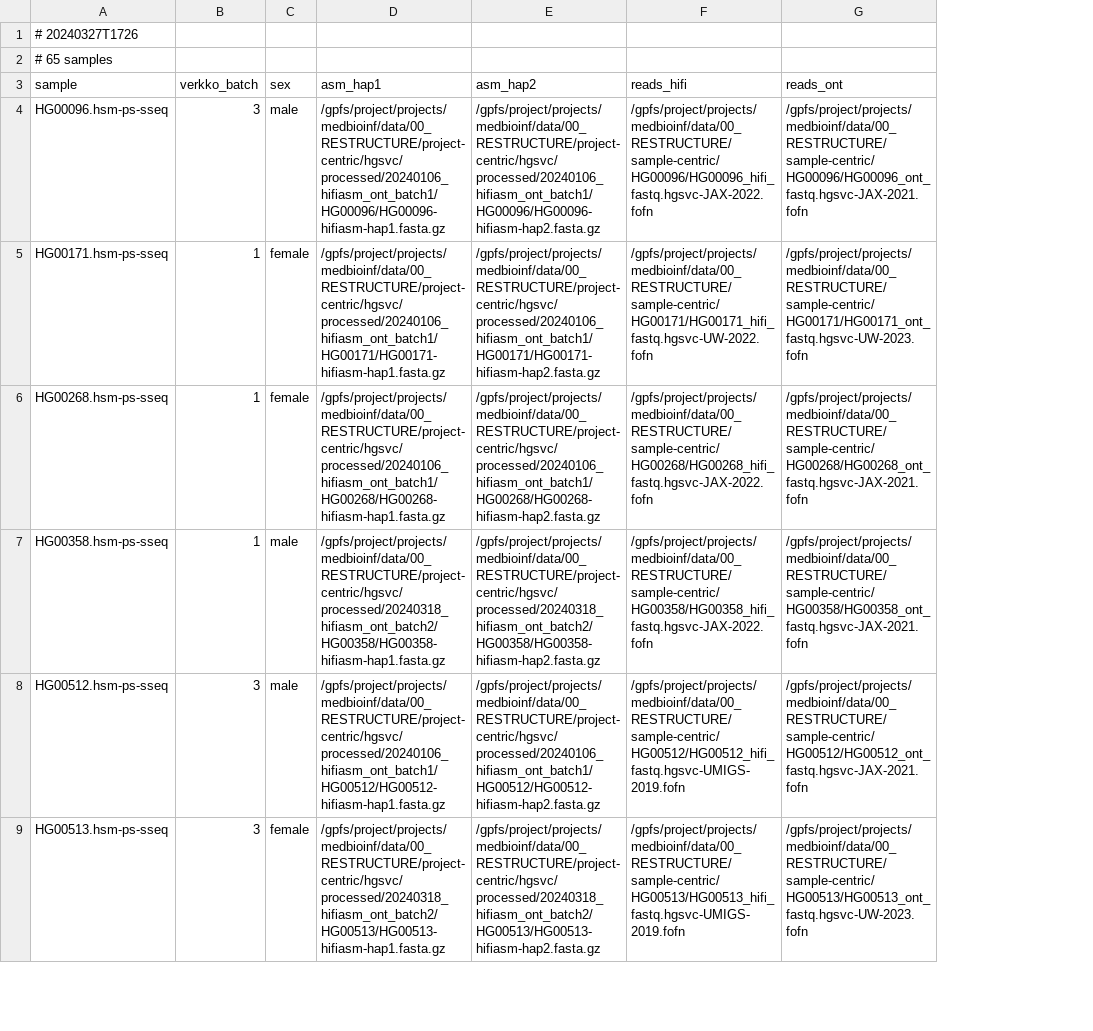
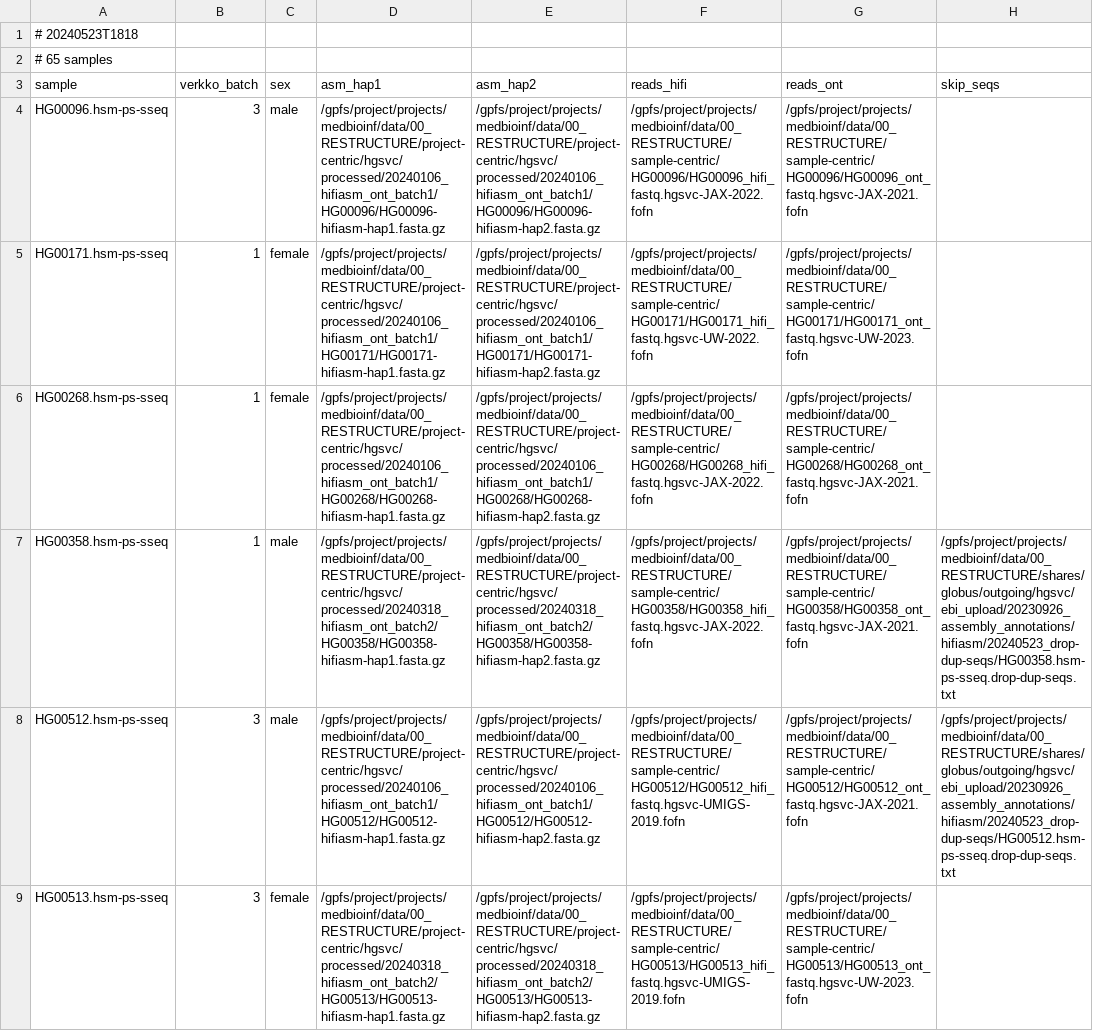
Before and after one commit to core-unit-bioinformatics/project-run-hgsvc-hybrid-assemblies, a TSV file: samples/hsm_eval_hgsvc3_samples.tsv, drawn as a sheet; only a part is shown; the diff names each change by its address in the sheet, - before the commit and + after, or states it on an @@ line.

Commit message:
upd hsm eval sample sheet skip seqs files

```diff
--- a/samples/hsm_eval_hgsvc3_samples.tsv
+++ b/samples/hsm_eval_hgsvc3_samples.tsv
+column H (skip_seqs), rows 7-8: /gpfs/project/projects/medbioinf/data/00_RESTRUCTURE/shares/globus/outgoing/hgsvc/ebi_upload/20230926_assembly_annotations/hifiasm/20240523_drop-dup-seqs/HG00358.hsm-ps-sseq.drop-dup-seqs.txt | /gpfs/project/projects/medbioinf/data/00_RESTRUCTURE/shares/globus/outgoing/hgsvc/ebi_upload/20230926_assembly_annotations/hifiasm/20240523_drop-dup-seqs/HG00512.hsm-ps-sseq.drop-dup-seqs.txt
-A1 (sample): # 20240327T1726
+A1 (sample): # 20240523T1818
```
Also changed, not shown: 1 other file.
